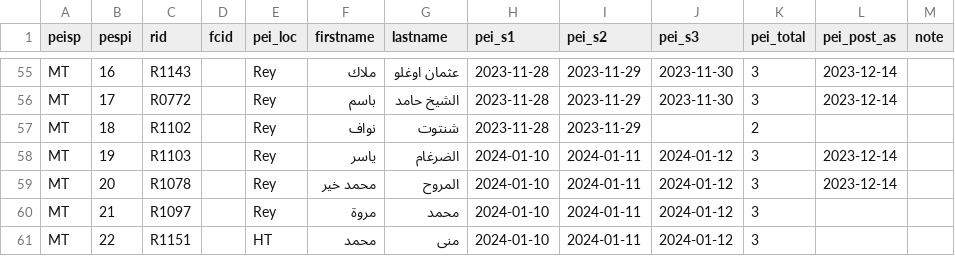
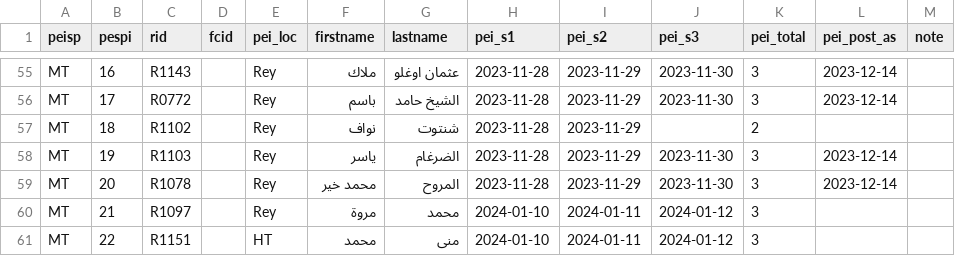
Before and after one commit to ModarYaghi/fc-performeter, a CSV file: data/processed/0124/pspei_0124.csv, drawn as a sheet; only a part is shown, gaps mark what is left out.

```diff
--- a/data/processed/0124/pspei_0124.csv
+++ b/data/processed/0124/pspei_0124.csv
@@ -57,4 +57,4 @@ MT,17,R0772,,Rey,باسم,الشيخ حامد,2023-11-28,2023-11-29,2023-11-30,3
 MT,18,R1102,,Rey,نواف,شنتوت,2023-11-28,2023-11-29,,2,,
-MT,19,R1103,,Rey,ياسر,الضرغام,2024-01-10,2024-01-11,2024-01-12,3,2023-12-14,
-MT,20,R1078,,Rey,محمد خير,المروح,2024-01-10,2024-01-11,2024-01-12,3,2023-12-14,
+MT,19,R1103,,Rey,ياسر,الضرغام,2023-11-28,2023-11-29,2023-11-30,3,2023-12-14,
+MT,20,R1078,,Rey,محمد خير,المروح,2023-11-28,2023-11-29,2023-11-30,3,2023-12-14,
 MT,21,R1097,,Rey,مروة,محمد,2024-01-10,2024-01-11,2024-01-12,3,,
```
Also changed, not shown: 6 other files.
